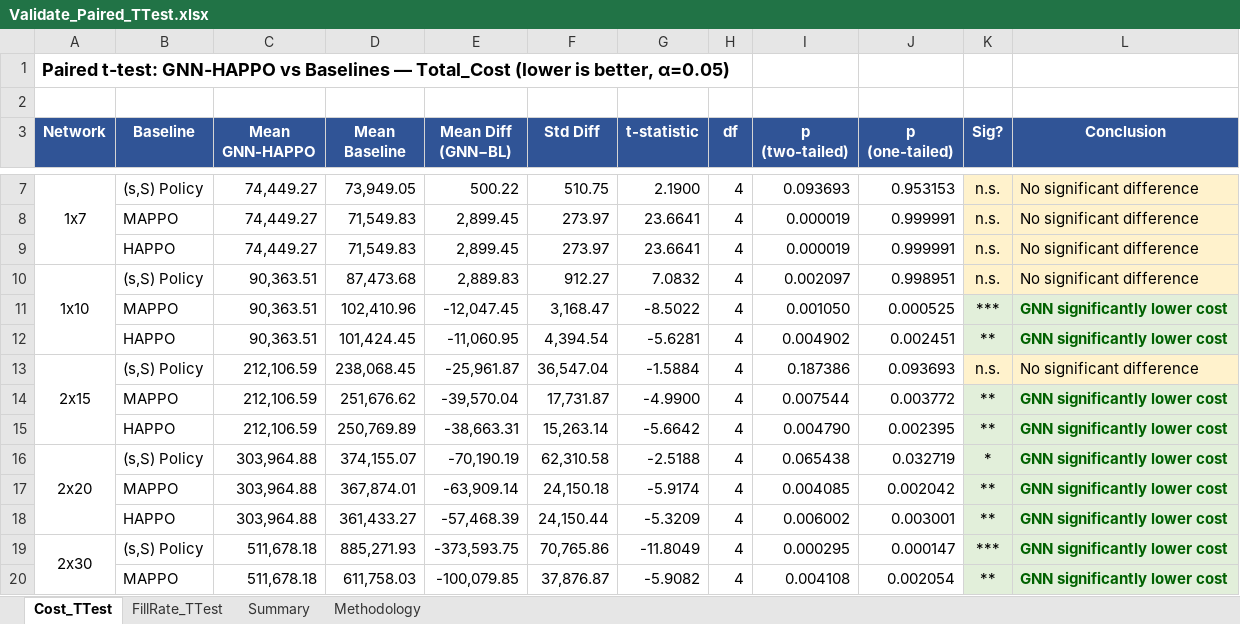
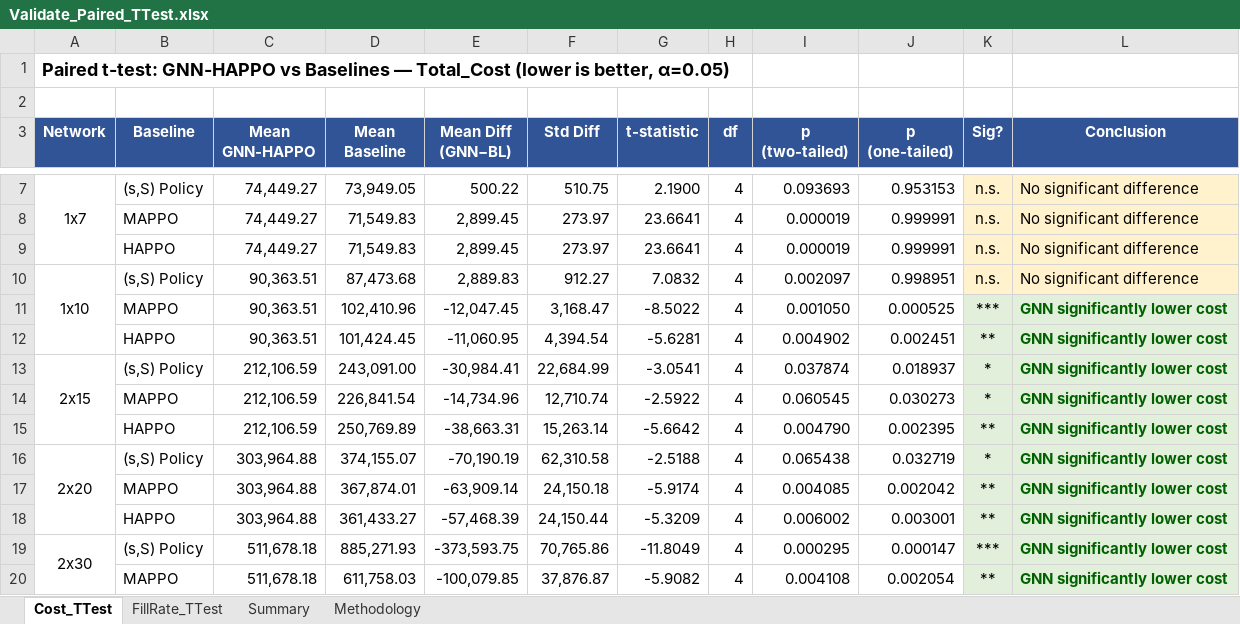
Before and after one commit to vuducthuanvdt2310/Thesis-MADRL, an Excel workbook: Validate_Paired_TTest.xlsx, sheet Cost_TTest, drawn as a sheet; only a part is shown, gaps mark what is left out; values as stored, in another font and other column widths than the file's, no borders; removed rows and columns are numbered as before the commit, all else as after; the diff names each change by its address in the sheet, - before the commit and + after, or states it on an @@ line.

```diff
--- a/Validate_Paired_TTest.xlsx (sheet Cost_TTest)
+++ b/Validate_Paired_TTest.xlsx (sheet Cost_TTest)
-D13 (Mean Baseline): 238,068.45
+D13 (Mean Baseline): 243,091.00
-E13 (Mean Diff (GNN−BL)): -25,961.87
+E13 (Mean Diff (GNN−BL)): -30,984.41
-F13 (Std Diff): 36,547.04
+F13 (Std Diff): 22,684.99
-G13 (t-statistic): -1.5884
+G13 (t-statistic): -3.0541
-I13 (p (two-tailed)): 0.187386
+I13 (p (two-tailed)): 0.037874
-J13 (p (one-tailed)): 0.093693
+J13 (p (one-tailed)): 0.018937
-K13 (Sig?): n.s.
+K13 (Sig?): *
-K13:L13 fill: #FFF2CC
+K13:L13 fill: #E2EFDA
-L13 (Conclusion): No significant difference
+L13 (Conclusion): GNN significantly lower cost
@@ L13 bold: off → on, text colour: black → #006100 @@
-row 14:  | MAPPO | 212,106.59 | 251,676.62 | -39,570.04 | 17,731.87 | -4.9900 | 4 | 0.007544 | 0.003772 | ** | GNN significantly lower cost
+row 14:  | MAPPO | 212,106.59 | 226,841.54 | -14,734.96 | 12,710.74 | -2.5922 | 4 | 0.060545 | 0.030273 | * | GNN significantly lower cost
```
Also changed, not shown: sheet FillRate_TTest, sheet Summary, Validate_ANOVA_ManyTest.xlsx, evaluation_results/basestock_2x15/step_trajectory_ep1.xlsx, 12 other files.
